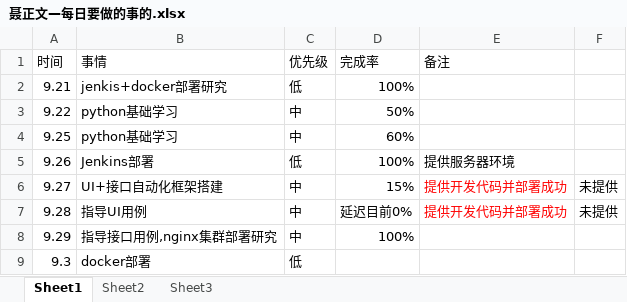
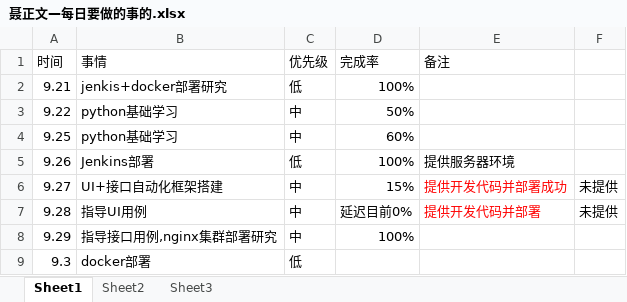
Before and after one commit to bird-start/eshop-doc, an Excel workbook: 交流管理/项目日报/聂正文—每日要做的事的.xlsx, sheet Sheet1, drawn as a sheet; values as stored, in another font and other column widths than the file's, no borders; the diff names each change by its address in the sheet, - before the commit and + after, or states it on an @@ line.

Commit message:
dsds

```diff
--- a/交流管理/项目日报/聂正文—每日要做的事的.xlsx (sheet Sheet1)
+++ b/交流管理/项目日报/聂正文—每日要做的事的.xlsx (sheet Sheet1)
-E7 (备注): 提供开发代码并部署成功
+E7 (备注): 提供开发代码并部署
```
